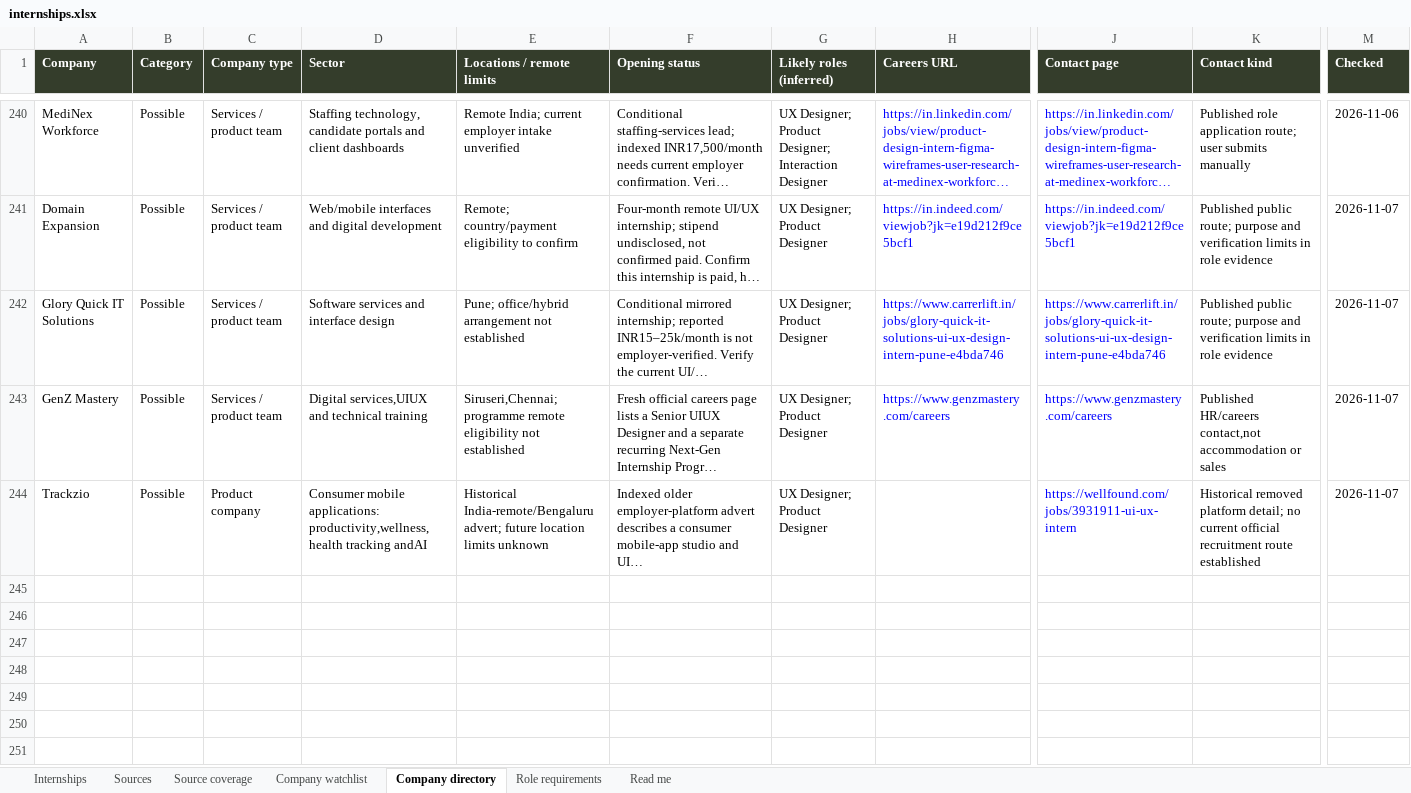
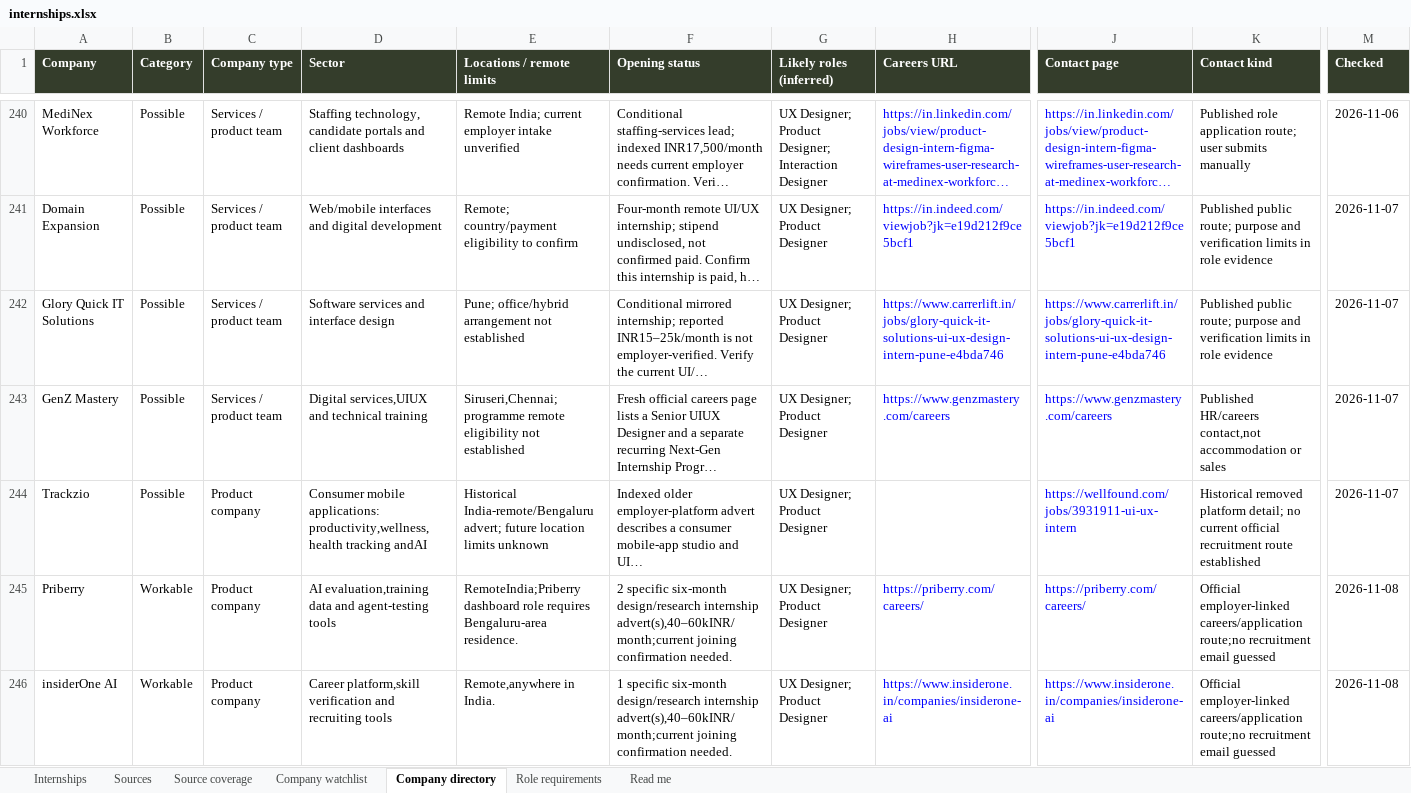
Before and after one commit to AnujR17/Chatgpt-Environment, an Excel workbook: topics/job-search-agent/app/public/data/internships.xlsx, sheet Company directory, drawn as a sheet; only a part is shown, gaps mark what is left out; long unchanged cells end in …; values as stored, in another font and other column widths than the file's, no borders; rows hold the shown columns only; the diff covers the shown part only; the diff names each change by its address in the sheet, - before the commit and + after, or states it on an @@ line.

Commit message:
Refresh design internship evidence and directory for 8 November

```diff
--- a/topics/job-search-agent/app/public/data/internships.xlsx (sheet Company directory)
+++ b/topics/job-search-agent/app/public/data/internships.xlsx (sheet Company directory)
+row 245: Priberry | Workable | Product company | AI evaluation,training data and agent-testing tools | RemoteIndia;Priberry dashboard role requires Bengaluru-area residence. | 2 specific six-month design/research internship advert(s),40–60kINR/month;current joining confirmation needed. | UX Designer; Product Designer | https://priberry.com/careers/ | https://priberry.com/careers/ | Official employer-linked careers/application route;no recruitment email guessed | 2026-11-08
+row 246: insiderOne AI | Workable | Product company | Career platform,skill verification and recruiting tools | Remote,anywhere in India. | 1 specific six-month design/research internship advert(s),40–60kINR/month;current joining confirmation needed. | UX Designer; Product Designer | https://www.insiderone.in/companies/insiderone-ai | https://www.insiderone.in/companies/insiderone-ai | Official employer-linked careers/application route;no recruitment email guessed | 2026-11-08
```
Also changed, not shown: 3 added rows elsewhere in this sheet, sheet Sources, sheet Role requirements, sheet Source coverage, sheet Internships, sheet Company watchlist, sheet Read me, 6 other files.
